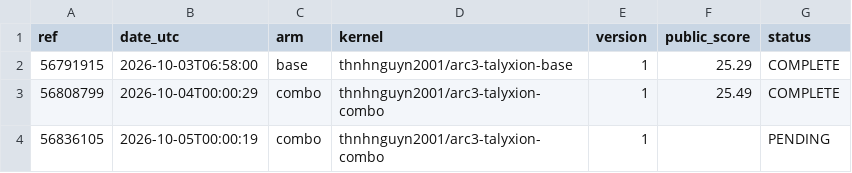
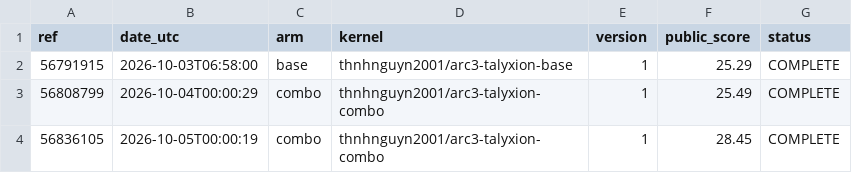
Before and after one commit to Thanh-Van-2001/arc3-gittins-scheduler, a CSV file: results/lb_submissions.csv, drawn as a sheet.

Commit message:
LB: combo #2 = 28.45

```diff
--- a/results/lb_submissions.csv
+++ b/results/lb_submissions.csv
@@ -3,2 +3,2 @@ ref,date_utc,arm,kernel,version,public_score,status
 56808799,2026-10-04T00:00:29,combo,thnhnguyn2001/arc3-talyxion-combo,1,25.49,COMPLETE
-56836105,2026-10-05T00:00:19,combo,thnhnguyn2001/arc3-talyxion-combo,1,,PENDING
+56836105,2026-10-05T00:00:19,combo,thnhnguyn2001/arc3-talyxion-combo,1,28.45,COMPLETE
```
